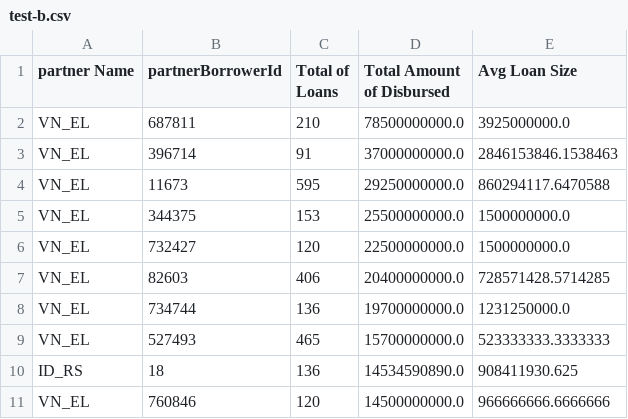
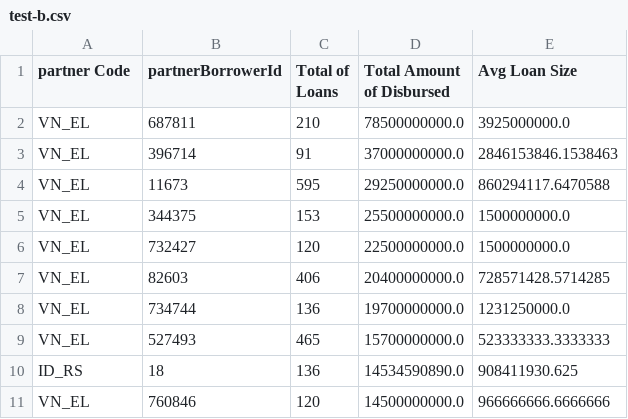
Before and after one commit to Citra-citoru/AC-Ex1, a CSV file: test-b.csv, drawn as a sheet.

```diff
--- a/test-b.csv
+++ b/test-b.csv
@@ -1,2 +1,2 @@
-partner Name,partnerBorrowerId,Total of Loans,Total Amount of Disbursed,Avg Loan Size
+partner Code,partnerBorrowerId,Total of Loans,Total Amount of Disbursed,Avg Loan Size
 VN_EL,687811,210,78500000000.0,3925000000.0
```
Also changed, not shown: test-a.csv, 1 other file.
